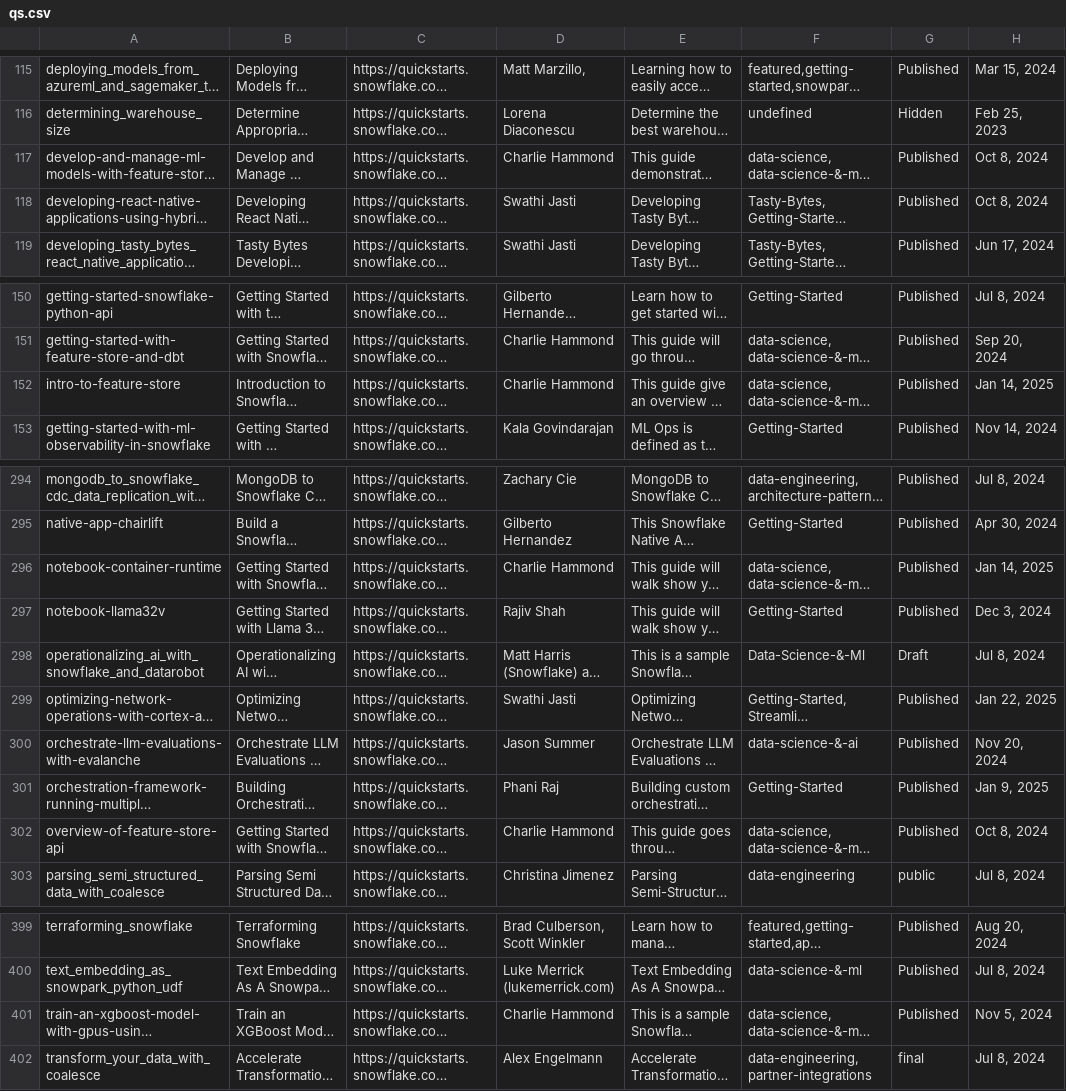
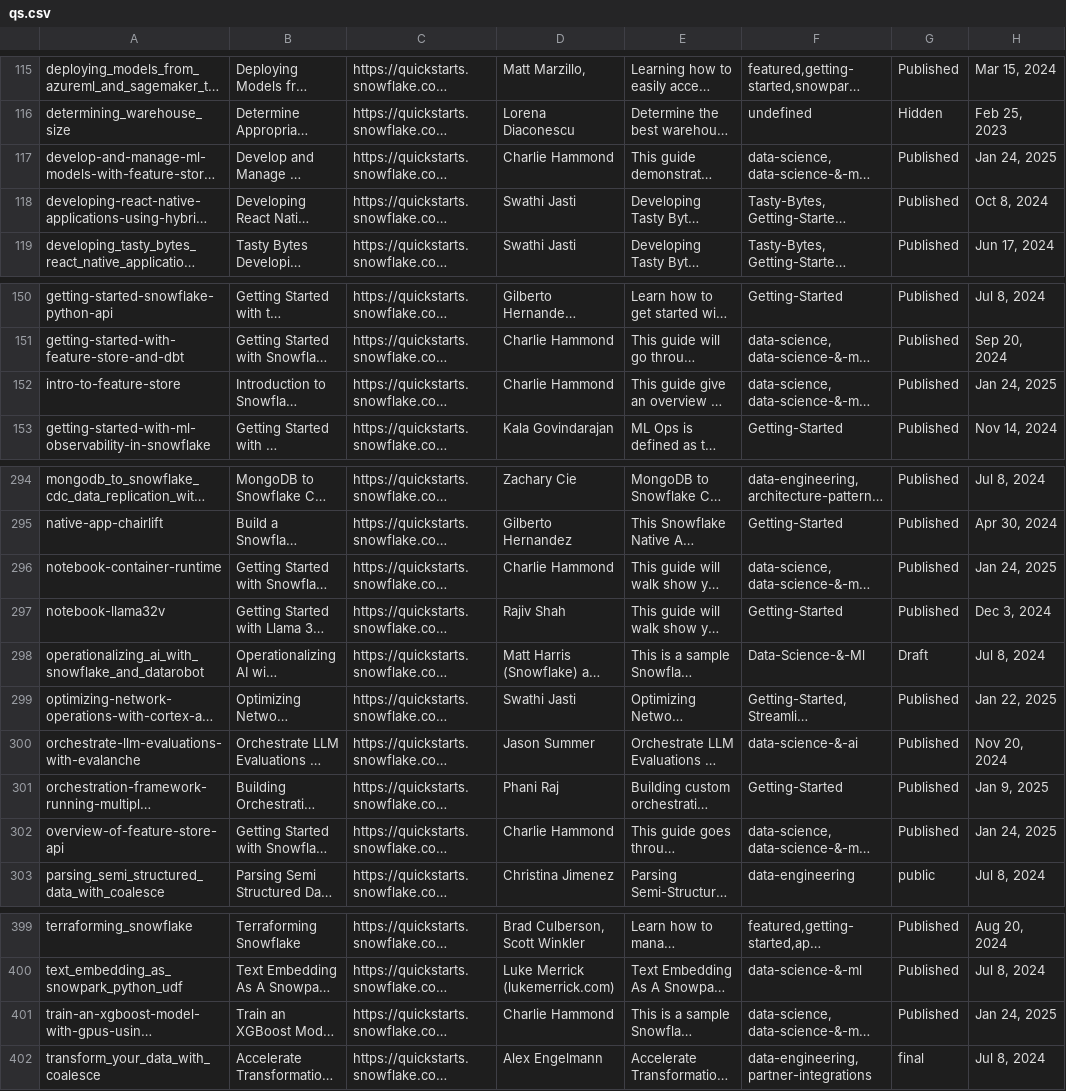
Before and after one commit to iamontheinet/quickstarts-on-snowflake, a CSV file: qs.csv, drawn as a sheet; only a part is shown, gaps mark what is left out; long unchanged cells end in …; the diff names each change by its address in the sheet, - before the commit and + after, or states it on an @@ line.

Commit message:
Updated qs list

```diff
--- a/qs.csv
+++ b/qs.csv
-H117: Oct 8, 2024
+H117: Jan 24, 2025
-H152: Jan 14, 2025
+H152: Jan 24, 2025
-H296: Jan 14, 2025
+H296: Jan 24, 2025
-H302: Oct 8, 2024
+H302: Jan 24, 2025
-H401: Nov 5, 2024
+H401: Jan 24, 2025
```
